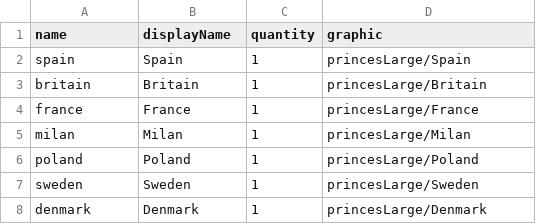
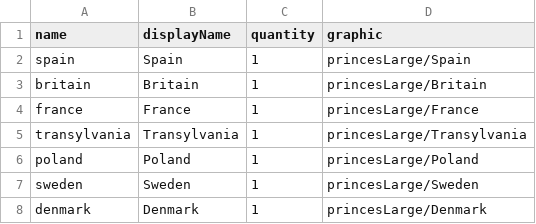
Before and after one commit to TheNextGuy32/peace-of-westfalia, a CSV file: gamedata/piece/foreignPower.csv, drawn as a sheet.

Commit message:
Replace milan with transylvania

```diff
--- a/gamedata/piece/foreignPower.csv
+++ b/gamedata/piece/foreignPower.csv
@@ -4,3 +4,3 @@ britain,Britain,1,princesLarge/Britain
 france,France,1,princesLarge/France
-milan,Milan,1,princesLarge/Milan
+transylvania,Transylvania,1,princesLarge/Transylvania
 poland,Poland,1,princesLarge/Poland
```
Also changed, not shown: 7 other files.
